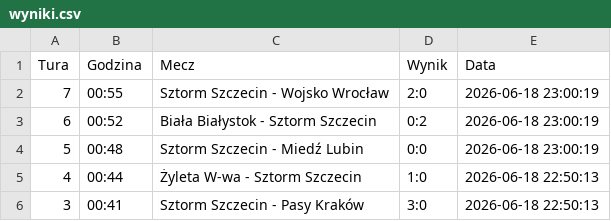
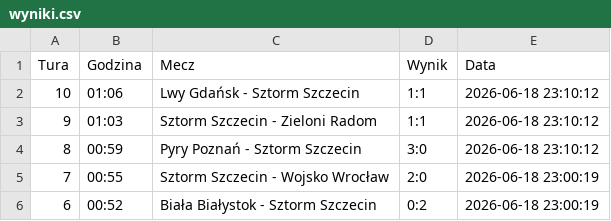
Before and after one commit to tesar13/Virtuale, a CSV file: wyniki.csv, drawn as a sheet; only a part is shown; the shorter side is filled out with more unchanged rows; the diff names each change by its address in the sheet, - before the commit and + after, or states it on an @@ line.

Commit message:
Aktualizacja wynikow 2026-06-18 23:10:13

```diff
--- a/wyniki.csv
+++ b/wyniki.csv
+row 2: 10 | 01:06 | Lwy Gdańsk - Sztorm Szczecin | 1:1 | 2026-06-18 23:10:12
+row 3: 9 | 01:03 | Sztorm Szczecin - Zieloni Radom | 1:1 | 2026-06-18 23:10:12
+row 4: 8 | 00:59 | Pyry Poznań - Sztorm Szczecin | 3:0 | 2026-06-18 23:10:12
```
